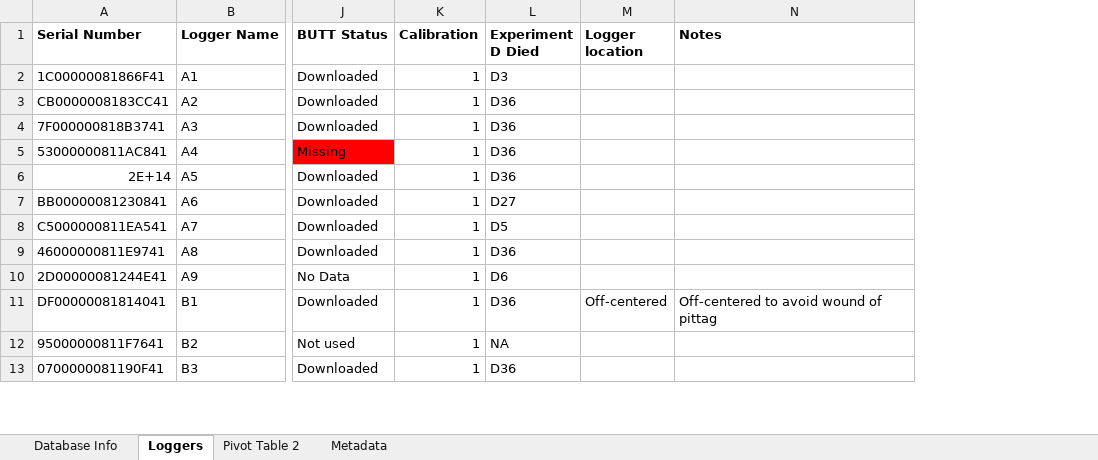
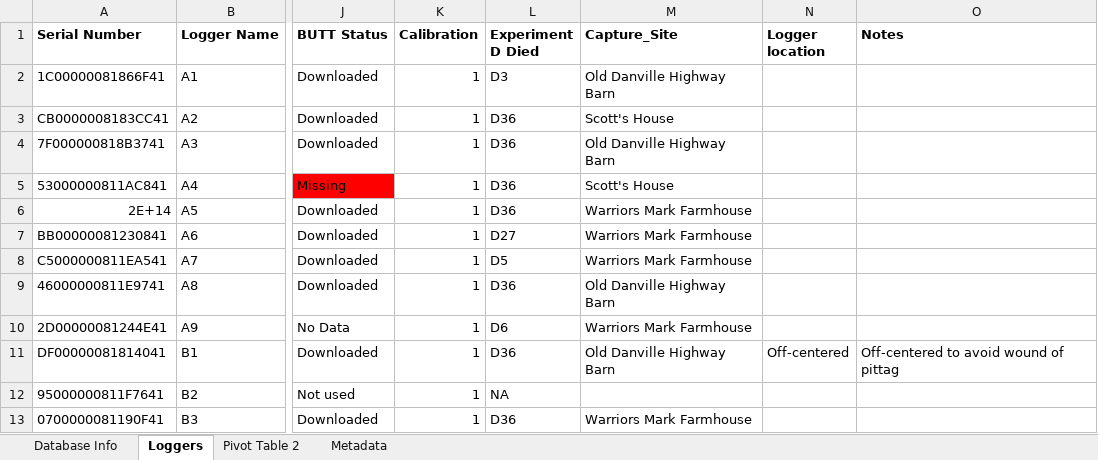
Before and after one commit to KField-Bucknell/Ashlyn_thesis, an Excel workbook: EPFU_2025/EPFU 2025 BUTT Assignments.xlsx, sheet Loggers, drawn as a sheet; only a part is shown, gaps mark what is left out; values as stored, in another font and other column widths than the file's, no borders; the diff names each change by its address in the sheet, - before the commit and + after, or states it on an @@ line.

```diff
--- a/EPFU_2025/EPFU 2025 BUTT Assignments.xlsx (sheet Loggers)
+++ b/EPFU_2025/EPFU 2025 BUTT Assignments.xlsx (sheet Loggers)
+column M (Capture_Site), rows 2-13: Old Danville Highway Barn | Scott's House | Old Danville Highway Barn | Scott's House | Warriors Mark Farmhouse | Warriors Mark Farmhouse | Warriors Mark Farmhouse | Old Danville Highway Barn | Warriors Mark Farmhouse | Old Danville Highway Barn |  | Warriors Mark Farmhouse
```
Also changed, not shown: EPFU_2025/EPFU 2025 Bleeding.xlsx, 5 other files.
